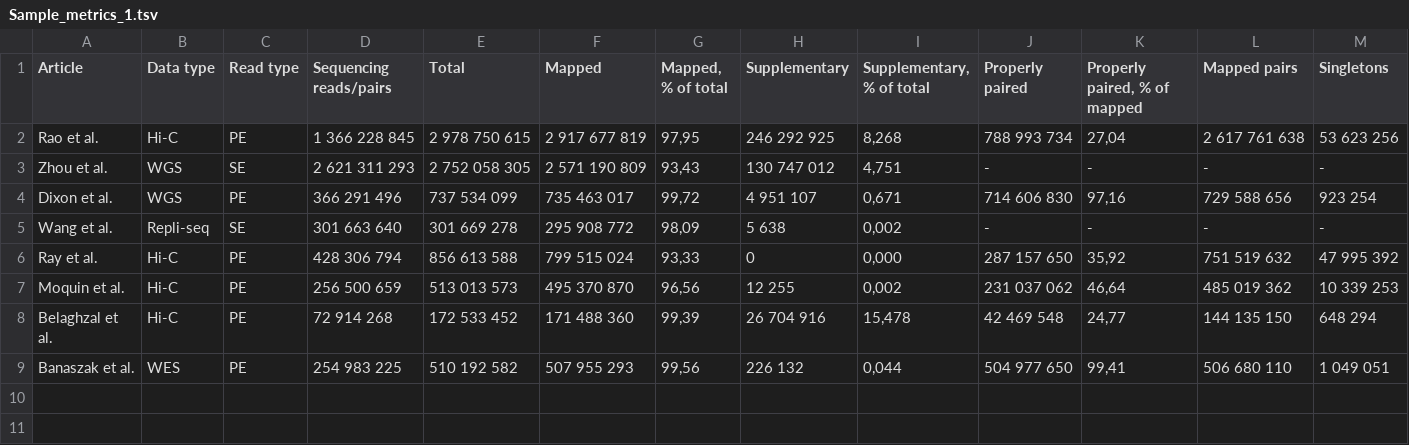
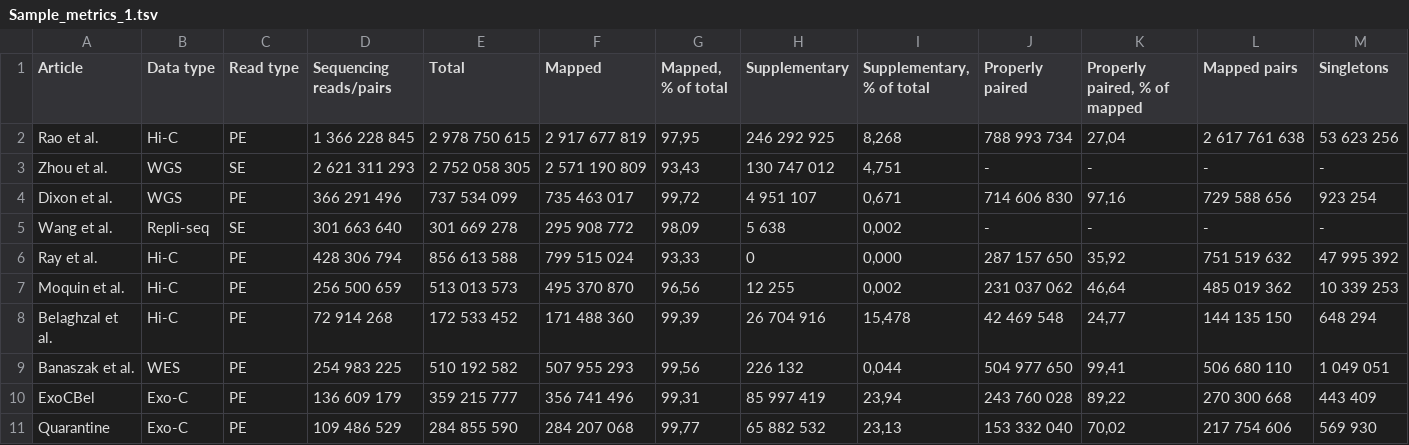
Before and after one commit to genomech/labjournal, a TSV file: data/docs/Sample_metrics_1.tsv, drawn as a sheet; only a part is shown; rows hold the shown columns only; the diff names each change by its address in the sheet, - before the commit and + after, or states it on an @@ line.

```diff
--- a/data/docs/Sample_metrics_1.tsv
+++ b/data/docs/Sample_metrics_1.tsv
+row 10: ExoCBel | Exo-C | PE | 136 609 179 | 359 215 777 | 356 741 496 | 99,31 | 85 997 419 | 23,94 | 243 760 028 | 89,22 | 270 300 668 | 443 409
+row 11: Quarantine | Exo-C | PE | 109 486 529 | 284 855 590 | 284 207 068 | 99,77 | 65 882 532 | 23,13 | 153 332 040 | 70,02 | 217 754 606 | 569 930
```
Also changed, not shown: data/docs/Library_metrics_1.tsv, 3 other files.
